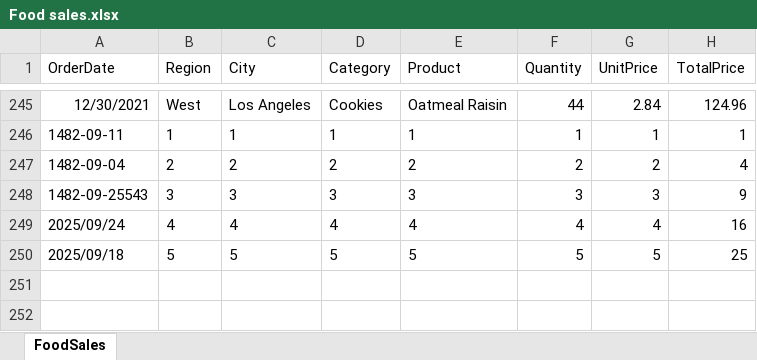
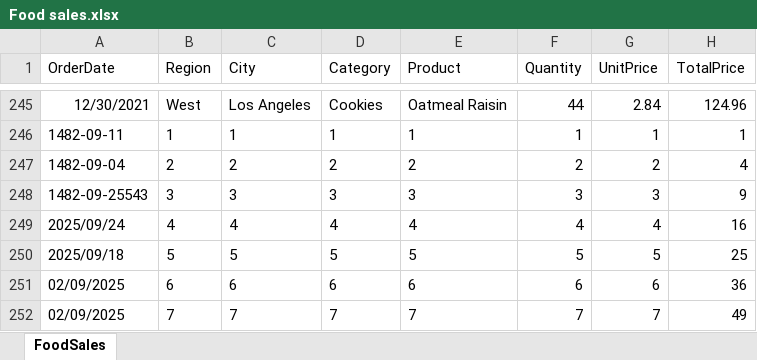
Before and after one commit to suparatjaroenpitak/Food-sales, an Excel workbook: TestQuit/TestFood/wwwroot/Data/Food sales.xlsx, sheet FoodSales, drawn as a sheet; only a part is shown, gaps mark what is left out; values as stored, in another font and other column widths than the file's, no borders; table styles not drawn; the diff names each change by its address in the sheet, - before the commit and + after, or states it on an @@ line.

```diff
--- a/TestQuit/TestFood/wwwroot/Data/Food sales.xlsx (sheet FoodSales)
+++ b/TestQuit/TestFood/wwwroot/Data/Food sales.xlsx (sheet FoodSales)
+row 251: 02/09/2025 | 6 | 6 | 6 | 6 | 6 | 6 | 36
+row 252: 02/09/2025 | 7 | 7 | 7 | 7 | 7 | 7 | 49
```
Also changed, not shown: 18 other files.
